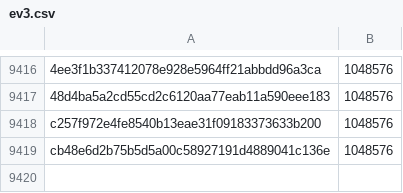
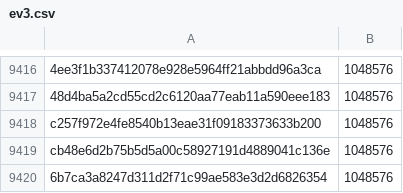
Before and after one commit to pybricks/pybricks-micropython, a CSV file: ev3.csv, drawn as a sheet; only a part is shown, gaps mark what is left out.

Commit message:
ev3: Add 6b7ca3a8: 1048576 (+0).

```diff
--- a/ev3.csv
+++ b/ev3.csv
@@ -9419 +9419,2 @@ c257f972e4fe8540b13eae31f09183373633b200,1048576
 cb48e6d2b75b5d5a00c58927191d4889041c136e,1048576
+6b7ca3a8247d311d2f71c99ae583e3d2d6826354,1048576
```
